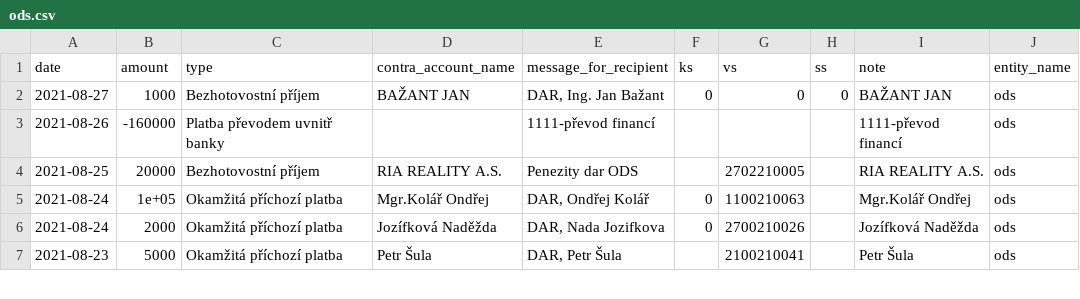
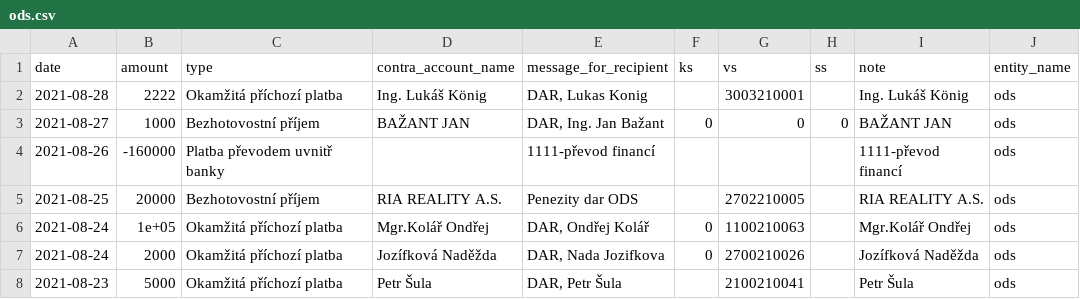
Before and after one commit to opop999/transparent_election_accounts, a CSV file: data/donation_accounts/individual_donation_accounts/ods.csv, drawn as a sheet; only a part is shown; the diff names each change by its address in the sheet, - before the commit and + after, or states it on an @@ line.

```diff
--- a/data/donation_accounts/individual_donation_accounts/ods.csv
+++ b/data/donation_accounts/individual_donation_accounts/ods.csv
+row 2: 2021-08-28 | 2222 | Okamžitá příchozí platba | Ing. Lukáš König | DAR, Lukas Konig |  | 3003210001 |  | Ing. Lukáš König | ods
```
Also changed, not shown: data/donation_accounts/individual_donation_accounts/kdu-csl.csv, data/donation_accounts/individual_donation_accounts/pirati.csv, 21 other files.
